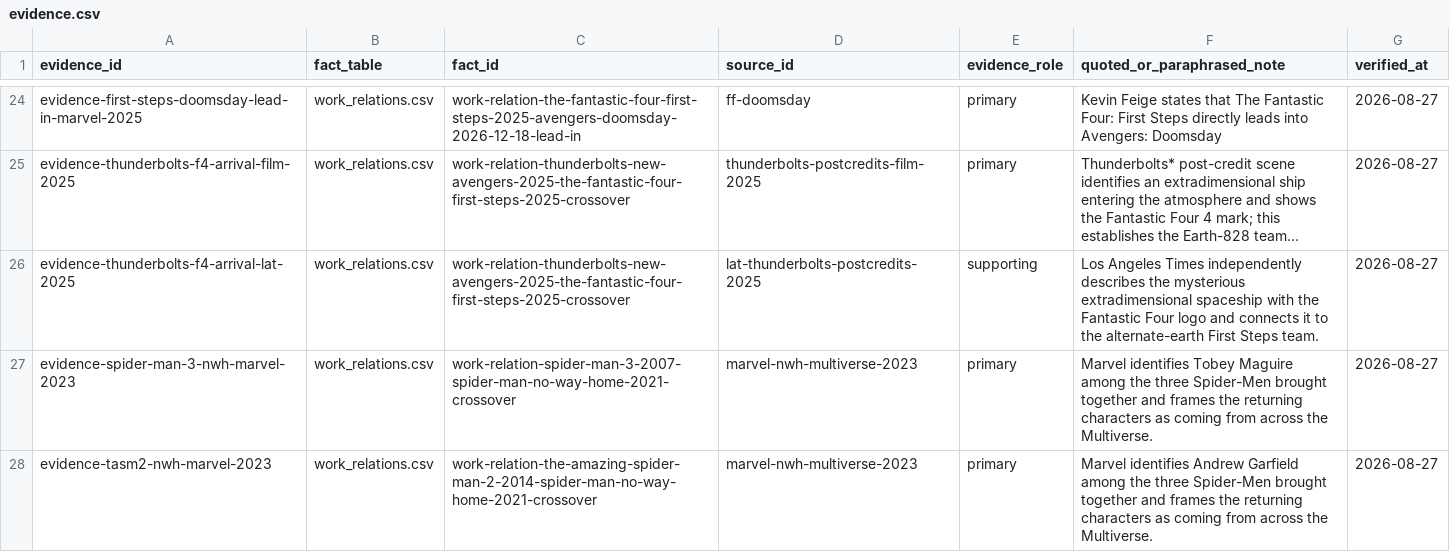
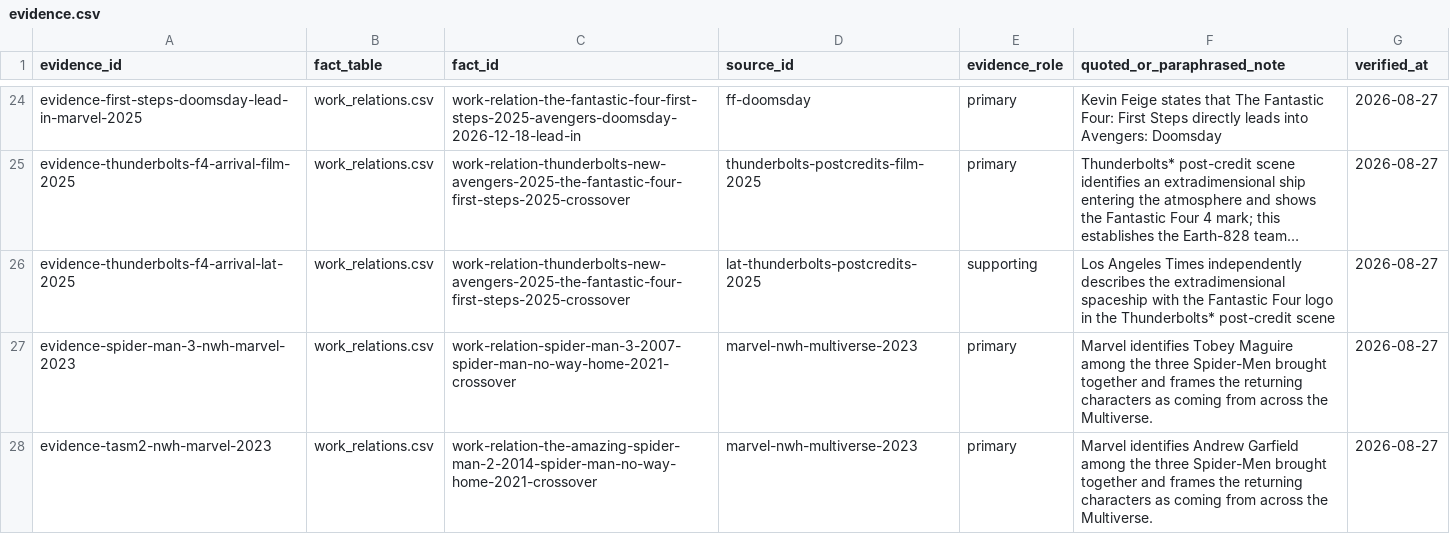
Before and after one commit to kamochama/marvel-flowchart-jp, a CSV file: data/library/evidence.csv, drawn as a sheet; only a part is shown, gaps mark what is left out; long unchanged cells end in …; the diff names each change by its address in the sheet, - before the commit and + after, or states it on an @@ line.

Commit message:
fix: restore unrelated Thunderbolts evidence wording

```diff
--- a/data/library/evidence.csv
+++ b/data/library/evidence.csv
-F26 (quoted_or_paraphrased_note): …describes the mysterious extradimensional spaceship with the Fantastic Four logo and connects it to the alternate-earth First Steps team.
+F26 (quoted_or_paraphrased_note): …describes the extradimensional spaceship with the Fantastic Four logo in the Thunderbolts* post-credit scene
```
